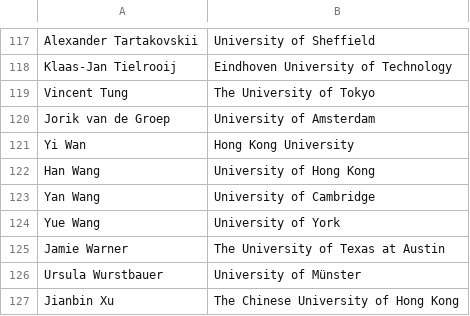
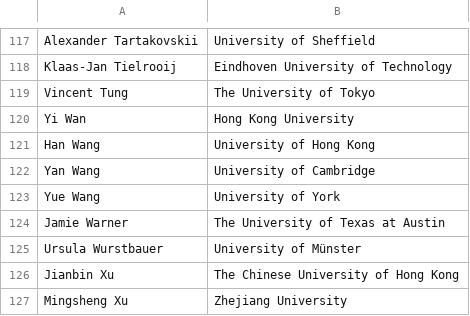
Before and after one commit to 0Hughman0/tmd_conference, a CSV file: tmd_conference/_data/2D_Conference.csv, drawn as a sheet; only a part is shown, gaps mark what is left out; the shorter side is filled out with more unchanged rows; the diff names each change by its address in the sheet, - before the commit and + after, or states it on an @@ line.

Commit message:
Update 2D_Conference.csv

```diff
--- a/tmd_conference/_data/2D_Conference.csv
+++ b/tmd_conference/_data/2D_Conference.csv
-row 120: Jorik van de Groep | University of Amsterdam
```
